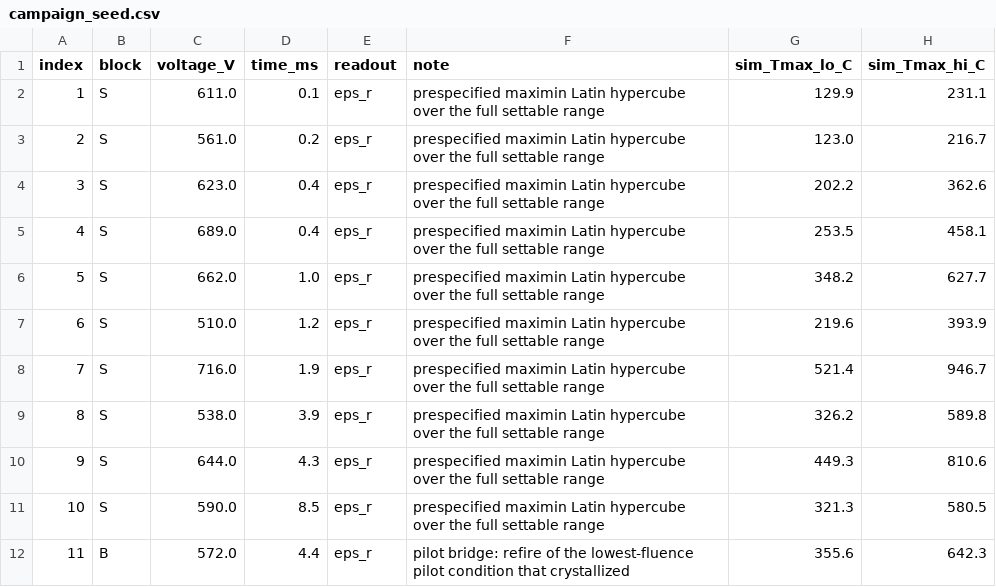
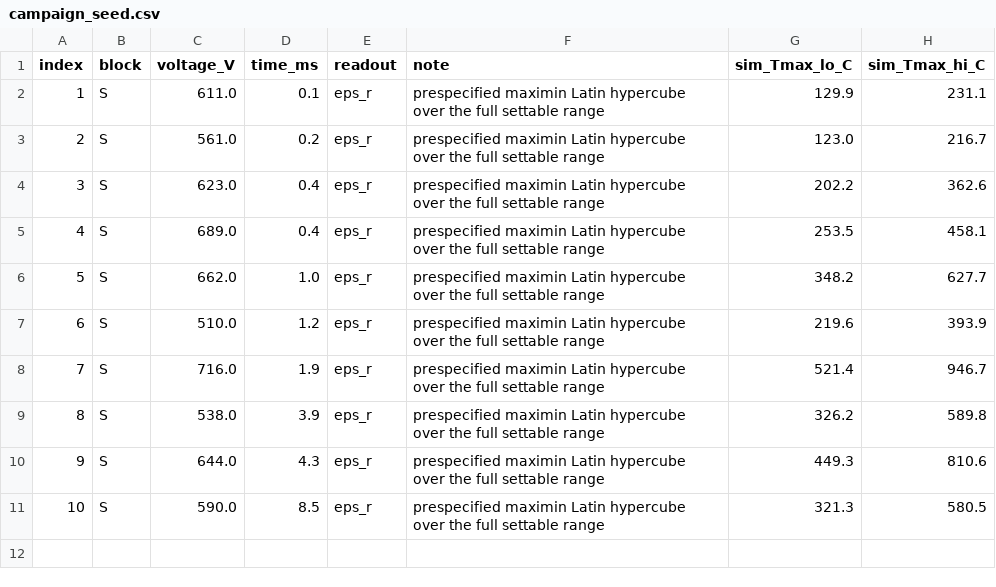
Before and after one commit to vtjong/Bayesian-Optimization-Ferroelectrics, a CSV file: data/campaign_seed.csv, drawn as a sheet.

Commit message:
Fix the campaign seed at ten conditions, without the pilot bridge
Ten conditions drawn by src/seed.py with RNG_SEED = 20260831, the most
separated of 400 candidates, over the instrument's full settable range. In the
one coordinate that is measured rather than simulated, they span 0.72 to
12.61 J/cm2 incident fluence -- a factor of 17 -- with seven of ten below the
9.62 J/cm2 pilot anchor. Pulse widths run 0.1 to 8.5 ms and voltages 510 to
716 V. The pilot batch put zero of ten below that anchor and no condition
shorter than 2.8 ms.

The bridge condition is dropped at Valene's decision. The consequence is worth
recording rather than arguing again: the pilot specimens and this seed come
from different fabrication runs with no condition in common, so a wafer
difference cannot be separated from a process dependence and the two batches
cannot be pooled without that assumption. Nothing prevents adding a bridge to a
later batch, where it would serve the same purpose.

This replaces the eleven-condition plan committed earlier in this branch. That
plan was never fired, so replacing it does not violate the write-once rule --
which exists to stop a design being adjusted in the light of its own outcome,
and there is no outcome yet. Once these ten are fired the files are fixed.

The results sheet carries the as-deposited reference at index 0, never flashed.
It is the only specimen guaranteed amorphous and the only thing that pins the
readout floor for a self-normalizing transform.

```diff
--- a/data/campaign_seed.csv
+++ b/data/campaign_seed.csv
@@ -11,2 +11 @@ index,block,voltage_V,time_ms,readout,note,sim_Tmax_lo_C,sim_Tmax_hi_C
 10,S,590.0,8.5,eps_r,prespecified maximin Latin hypercube over the full settable range,321.3,580.5
-11,B,572.0,4.4,eps_r,pilot bridge: refire of the lowest-fluence pilot condition that crystallized,355.6,642.3
```
Also changed, not shown: data/campaign_seed_results.csv, 1 other file.
